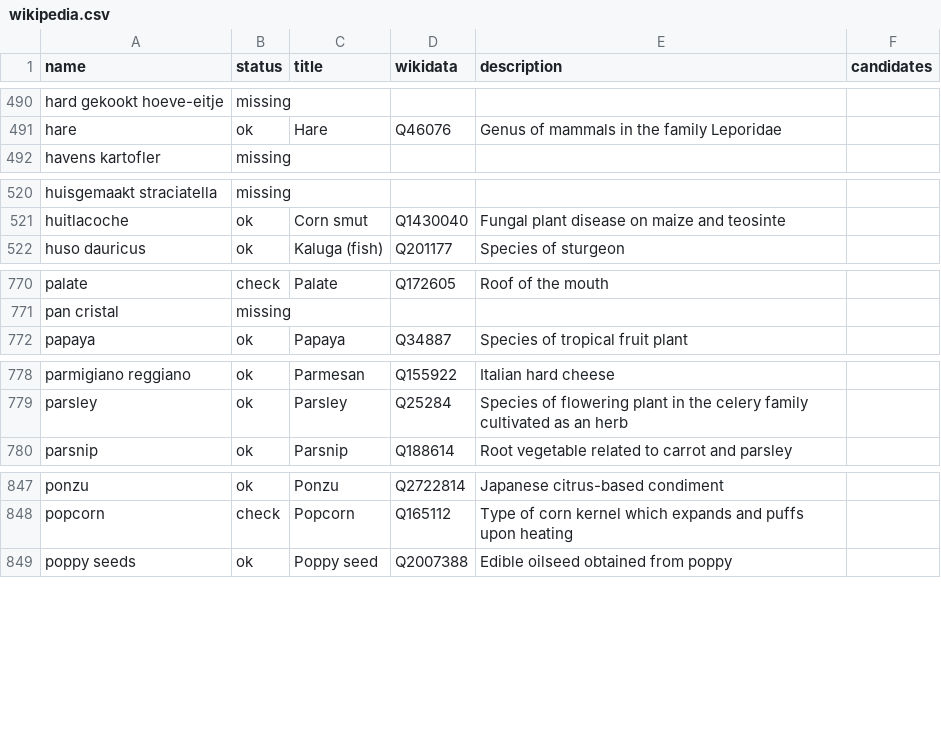
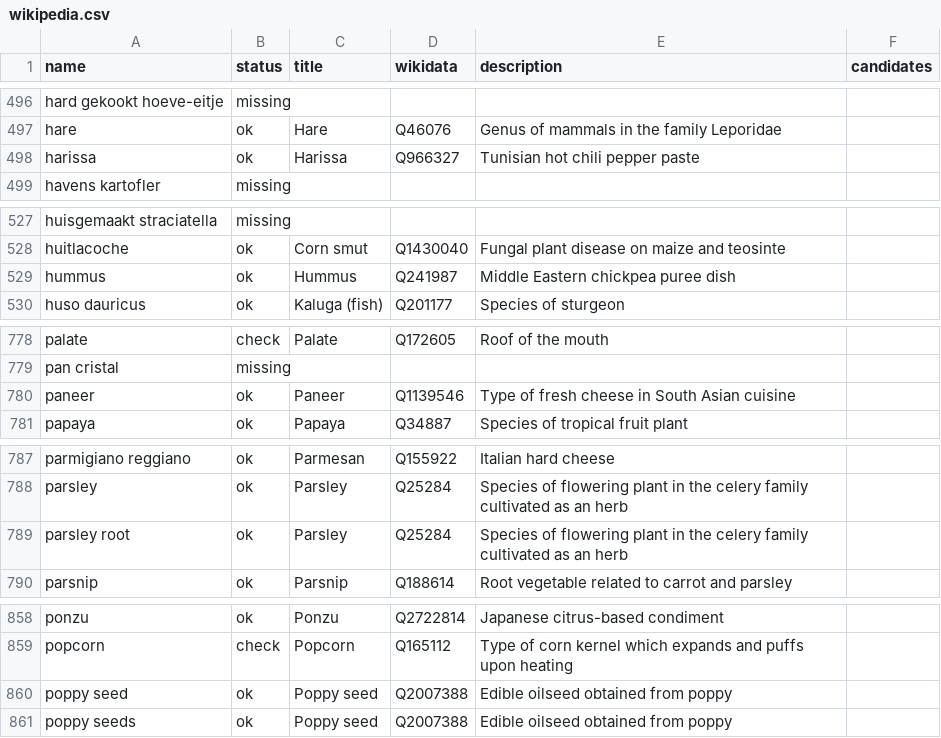
Before and after one commit to msh-yi/themenuatlas, a CSV file: data/ingredients/wikipedia.csv, drawn as a sheet; only a part is shown, gaps mark what is left out; the diff covers the shown part only; the diff names each change by its address in the sheet, - before the commit and + after, or states it on an @@ line.

```diff
--- a/data/ingredients/wikipedia.csv
+++ b/data/ingredients/wikipedia.csv
+row 498: harissa | ok | Harissa | Q966327 | Tunisian hot chili pepper paste
+row 529: hummus | ok | Hummus | Q241987 | Middle Eastern chickpea puree dish
+row 780: paneer | ok | Paneer | Q1139546 | Type of fresh cheese in South Asian cuisine
+row 789: parsley root | ok | Parsley | Q25284 | Species of flowering plant in the celery family cultivated as an herb
+row 860: poppy seed | ok | Poppy seed | Q2007388 | Edible oilseed obtained from poppy
```
Also changed, not shown: 10 added rows elsewhere in this file.
